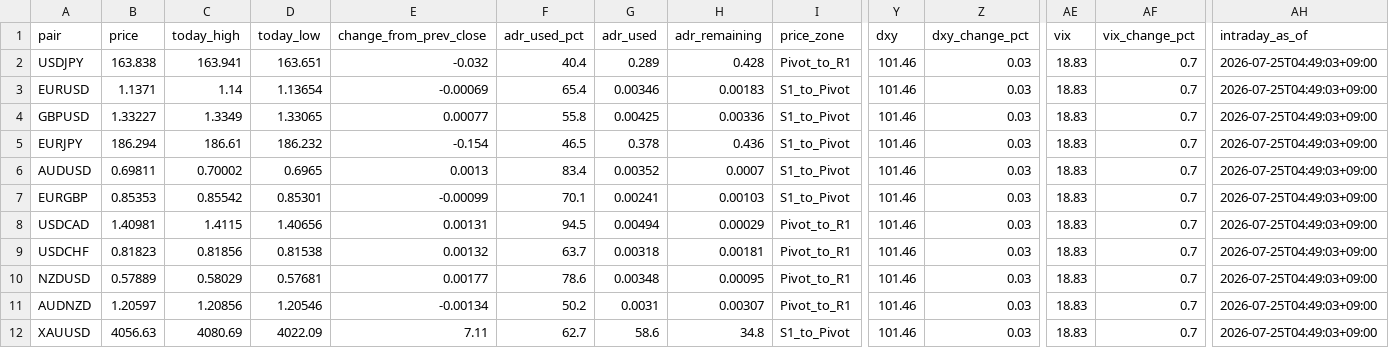
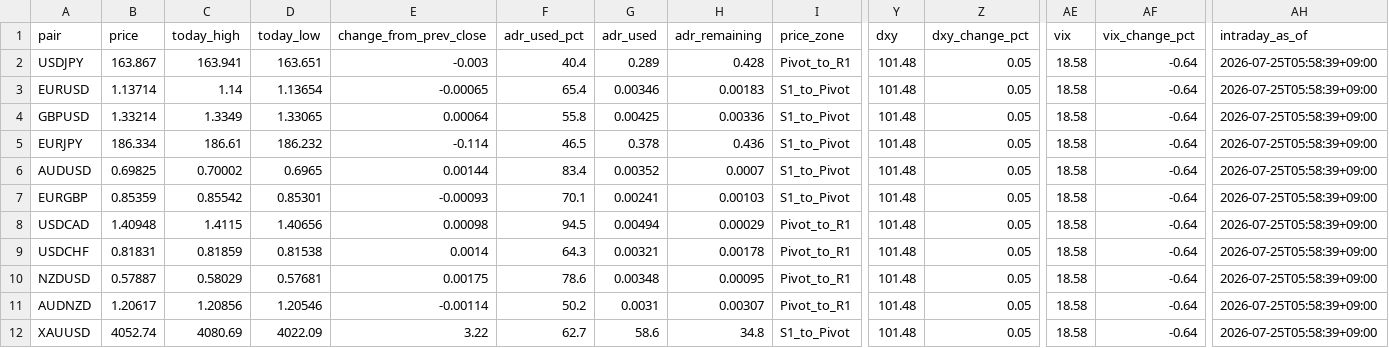
Before and after one commit to MFlab-inc/claude, a CSV file: data/feed.csv, drawn as a sheet; only a part is shown, gaps mark what is left out; the diff names each change by its address in the sheet, - before the commit and + after, or states it on an @@ line.

```diff
--- a/data/feed.csv
+++ b/data/feed.csv
-B2 (price): 163.838
+B2 (price): 163.867
-E2 (change_from_prev_close): -0.032
+E2 (change_from_prev_close): -0.003
-Y2:Y12 (dxy): 101.46
+Y2:Y12 (dxy): 101.48
-Z2:Z12 (dxy_change_pct): 0.03
+Z2:Z12 (dxy_change_pct): 0.05
-AE2:AE12 (vix): 18.83
+AE2:AE12 (vix): 18.58
-AF2:AF12 (vix_change_pct): 0.7
+AF2:AF12 (vix_change_pct): -0.64
-AH2:AH12 (intraday_as_of): 2026-07-25T04:49:03+09:00
+AH2:AH12 (intraday_as_of): 2026-07-25T05:58:39+09:00
-B3 (price): 1.1371
+B3 (price): 1.13714
-E3 (change_from_prev_close): -0.00069
+E3 (change_from_prev_close): -0.00065
-B4 (price): 1.33227
+B4 (price): 1.33214
-E4 (change_from_prev_close): 0.00077
+E4 (change_from_prev_close): 0.00064
-B5 (price): 186.294
+B5 (price): 186.334
-E5 (change_from_prev_close): -0.154
+E5 (change_from_prev_close): -0.114
-B6 (price): 0.69811
+B6 (price): 0.69825
-E6 (change_from_prev_close): 0.0013
+E6 (change_from_prev_close): 0.00144
-B7 (price): 0.85353
+B7 (price): 0.85359
-E7 (change_from_prev_close): -0.00099
+E7 (change_from_prev_close): -0.00093
-B8 (price): 1.40981
+B8 (price): 1.40948
-E8 (change_from_prev_close): 0.00131
+E8 (change_from_prev_close): 0.00098
-B9 (price): 0.81823
+B9 (price): 0.81831
-C9 (today_high): 0.81856
+C9 (today_high): 0.81859
-E9 (change_from_prev_close): 0.00132
+E9 (change_from_prev_close): 0.0014
-F9 (adr_used_pct): 63.7
+F9 (adr_used_pct): 64.3
-G9 (adr_used): 0.00318
+G9 (adr_used): 0.00321
-H9 (adr_remaining): 0.00181
+H9 (adr_remaining): 0.00178
-B10 (price): 0.57889
+B10 (price): 0.57887
-E10 (change_from_prev_close): 0.00177
+E10 (change_from_prev_close): 0.00175
-B11 (price): 1.20597
+B11 (price): 1.20617
-E11 (change_from_prev_close): -0.00134
+E11 (change_from_prev_close): -0.00114
-B12 (price): 4056.63
+B12 (price): 4052.74
-E12 (change_from_prev_close): 7.11
+E12 (change_from_prev_close): 3.22
```
Also changed, not shown: 5 other files.
